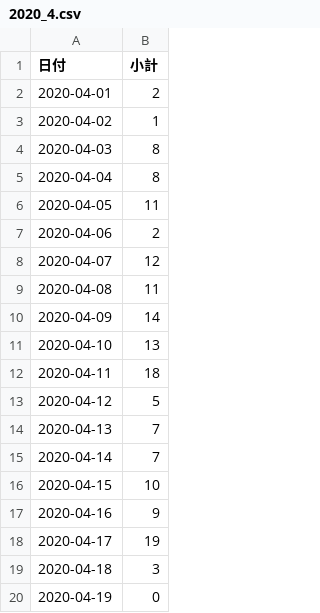
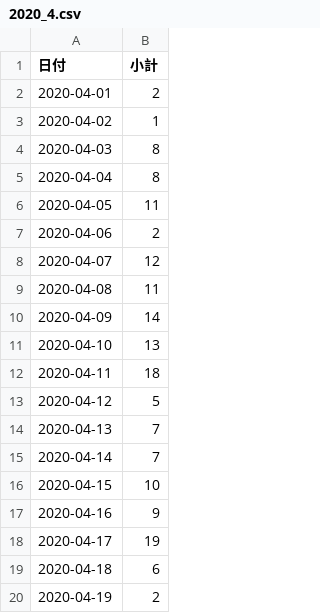
Before and after one commit to Retsuki/covid19-ishikawa-scraper, a CSV file: src/downloads/each_data/2020_4.csv, drawn as a sheet.

```diff
--- a/src/downloads/each_data/2020_4.csv
+++ b/src/downloads/each_data/2020_4.csv
@@ -18,3 +18,3 @@
 2020-04-17,19
-2020-04-18,3
-2020-04-19,0
+2020-04-18,6
+2020-04-19,2
```
Also changed, not shown: src/downloads/final_data/total.csv, src/downloads/patients_data/patients.csv, 3 other files.
